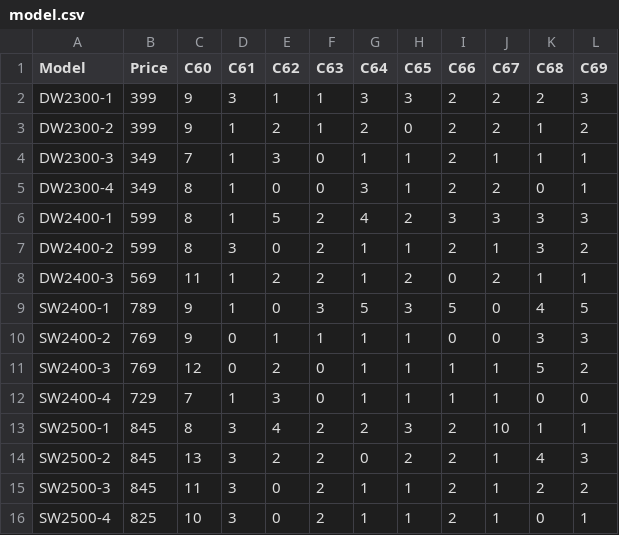
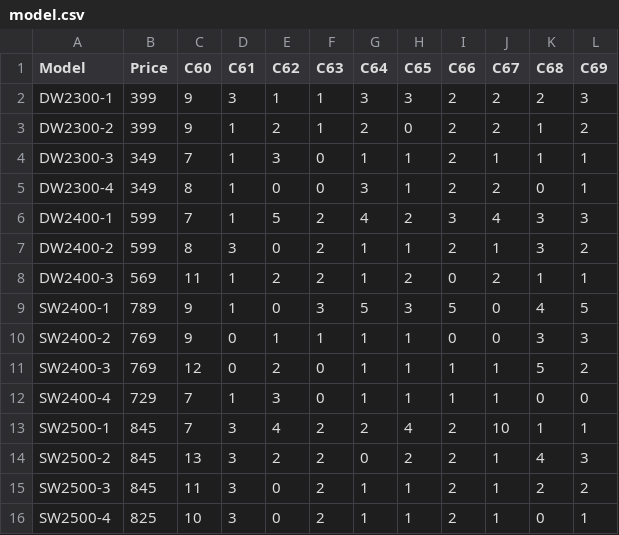
Before and after one commit to Khytron/Store-Management-System-7FOP, a CSV file: csv_database/model.csv, drawn as a sheet.

```diff
--- a/csv_database/model.csv
+++ b/csv_database/model.csv
@@ -5,3 +5,3 @@ DW2300-3,349,7,1,3,0,1,1,2,1,1,1
 DW2300-4,349,8,1,0,0,3,1,2,2,0,1
-DW2400-1,599,8,1,5,2,4,2,3,3,3,3
+DW2400-1,599,7,1,5,2,4,2,3,4,3,3
 DW2400-2,599,8,3,0,2,1,1,2,1,3,2
@@ -12,3 +12,3 @@ SW2400-3,769,12,0,2,0,1,1,1,1,5,2
 SW2400-4,729,7,1,3,0,1,1,1,1,0,0
-SW2500-1,845,8,3,4,2,2,3,2,10,1,1
+SW2500-1,845,7,3,4,2,2,4,2,10,1,1
 SW2500-2,845,13,3,2,2,0,2,2,1,4,3
```
Also changed, not shown: 2 other files.
